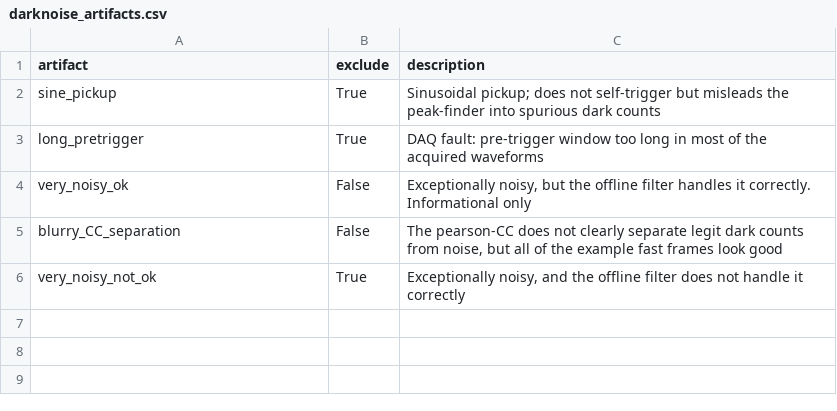
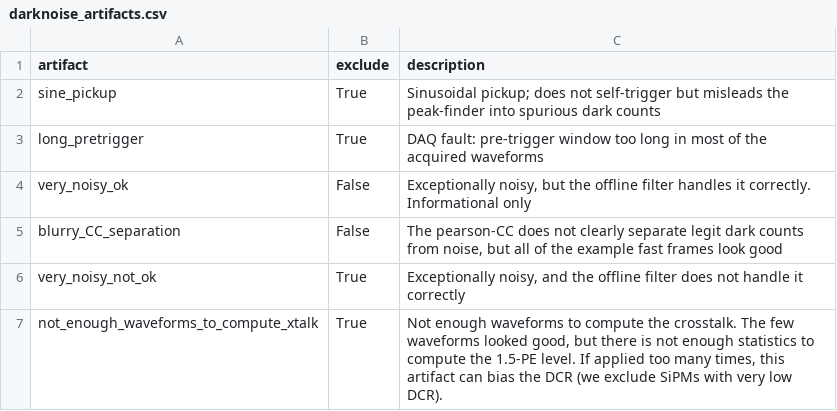
Before and after one commit to jurenag/massibo_ana, a CSV file: data/darknoise_artifacts.csv, drawn as a sheet.

```diff
--- a/data/darknoise_artifacts.csv
+++ b/data/darknoise_artifacts.csv
@@ -6 +6,2 @@ blurry_CC_separation,False,"The pearson-CC does not clearly separate legit dark
 very_noisy_not_ok,True,"Exceptionally noisy, and the offline filter does not handle it correctly"
+not_enough_waveforms_to_compute_xtalk,True,"Not enough waveforms to compute the crosstalk. The few waveforms looked good, but there is not enough statistics to compute the 1.5-PE level. If applied too many times, this artifact can bias the DCR (we exclude SiPMs with very low DCR)."
```
Also changed, not shown: data/darknoise_flags.csv.
